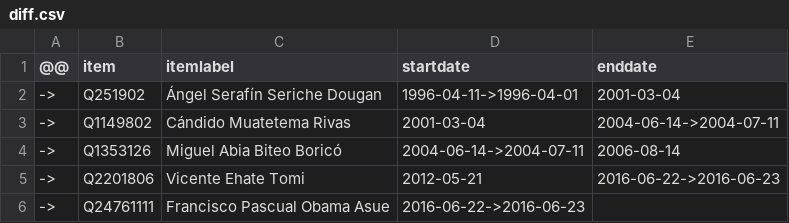
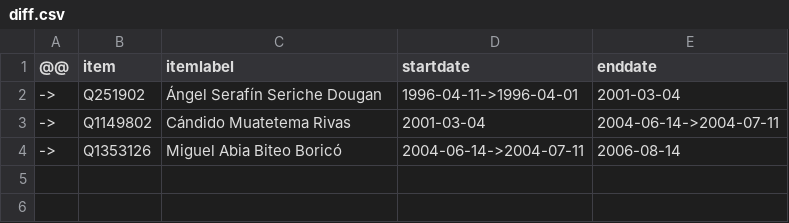
Before and after one commit to every-politician-scrapers/equatorial-guinea, a CSV file: sources/prime-minister/diff.csv, drawn as a sheet; the diff names each change by its address in the sheet, - before the commit and + after, or states it on an @@ line.

Commit message:
Compare external sources to Wikidata

```diff
--- a/sources/prime-minister/diff.csv
+++ b/sources/prime-minister/diff.csv
-row 5: -> | Q2201806 | Vicente Ehate Tomi | 2012-05-21 | 2016-06-22->2016-06-23
-row 6: -> | Q24761111 | Francisco Pascual Obama Asue | 2016-06-22->2016-06-23
```
